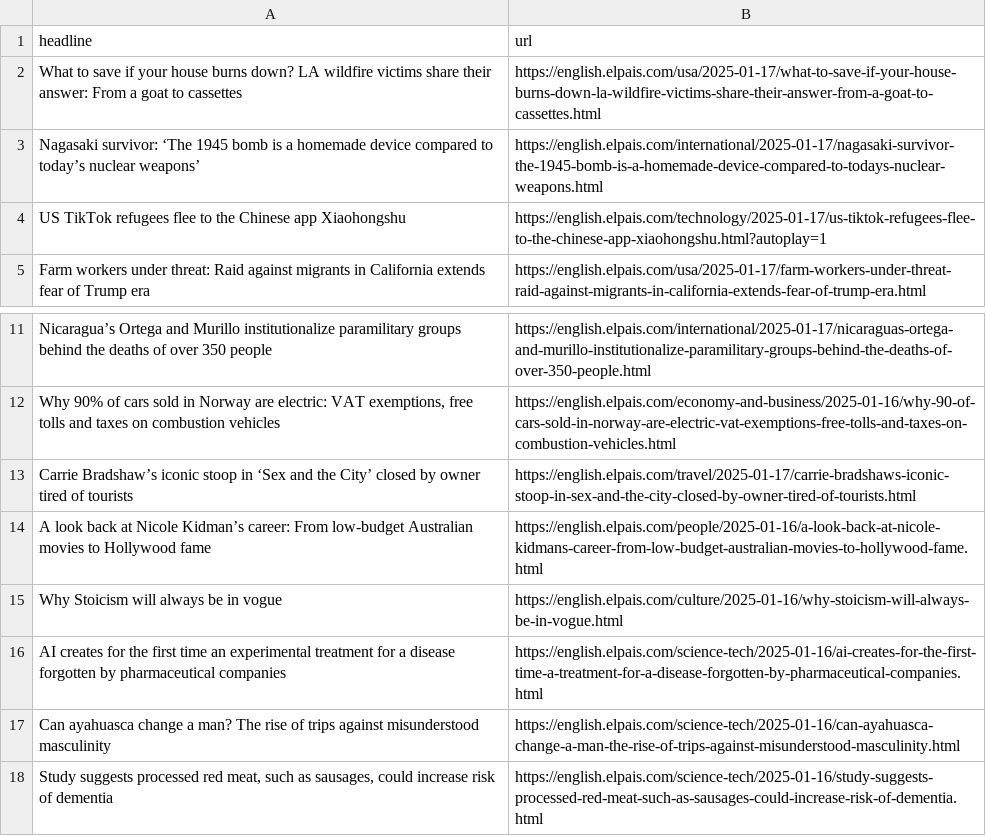
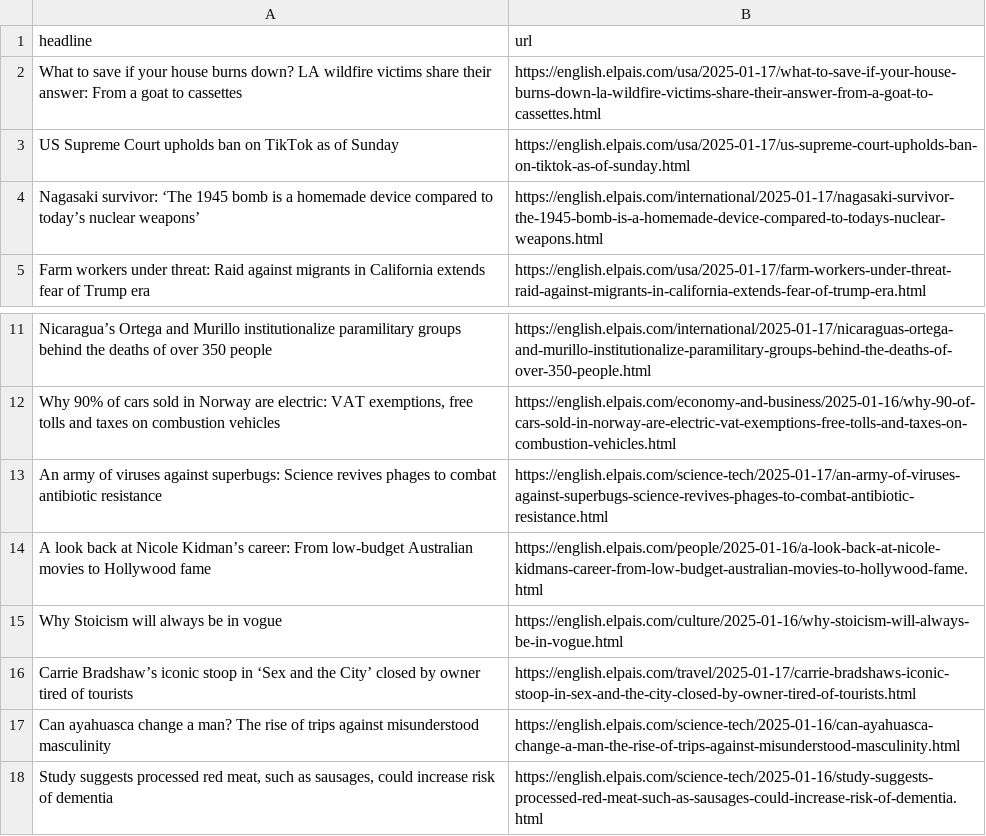
Before and after one commit to anaemepe/autoscrapper-elpais, a CSV file: headlines.csv, drawn as a sheet; only a part is shown, gaps mark what is left out.

```diff
--- a/headlines.csv
+++ b/headlines.csv
@@ -2,4 +2,4 @@ headline,url
 What to save if your house burns down? LA wildfire victims share their answer: From a goat to cassettes ,https://english.elpais.com/usa/2025-01-17/what-to-save-if-your-house-burns-down-la-wildfire-victims-share-their-answer-from-a-goat-to-cassettes.html
+US Supreme Court upholds ban on TikTok as of Sunday,https://english.elpais.com/usa/2025-01-17/us-supreme-court-upholds-ban-on-tiktok-as-of-sunday.html
 Nagasaki survivor: ‘The 1945 bomb is a homemade device compared to today’s nuclear weapons’,https://english.elpais.com/international/2025-01-17/nagasaki-survivor-the-1945-bomb-is-a-homemade-device-compared-to-todays-nuclear-weapons.html
-US TikTok refugees flee to the Chinese app Xiaohongshu   ,https://english.elpais.com/technology/2025-01-17/us-tiktok-refugees-flee-to-the-chinese-app-xiaohongshu.html?autoplay=1
 Farm workers under threat: Raid against migrants in California extends fear of Trump era,https://english.elpais.com/usa/2025-01-17/farm-workers-under-threat-raid-against-migrants-in-california-extends-fear-of-trump-era.html
@@ -12,6 +12,6 @@ Nicaragua’s Ortega and Murillo institutionalize paramilitary groups behind the
 "Why 90% of cars sold in Norway are electric: VAT exemptions, free tolls and taxes on combustion vehicles",https://english.elpais.com/economy-and-business/2025-01-16/why-90-of-cars-sold-in-norway-are-electric-vat-exemptions-free-tolls-and-taxes-on-combustion-vehicles.html
-Carrie Bradshaw’s iconic stoop in ‘Sex and the City’ closed by owner tired of tourists,https://english.elpais.com/travel/2025-01-17/carrie-bradshaws-iconic-stoop-in-sex-and-the-city-closed-by-owner-tired-of-tourists.html
+An army of viruses against superbugs: Science revives phages to combat antibiotic resistance,https://english.elpais.com/science-tech/2025-01-17/an-army-of-viruses-against-superbugs-science-revives-phages-to-combat-antibiotic-resistance.html
 A look back at Nicole Kidman’s career: From low-budget Australian movies to Hollywood fame,https://english.elpais.com/people/2025-01-16/a-look-back-at-nicole-kidmans-career-from-low-budget-australian-movies-to-hollywood-fame.html
 Why Stoicism will always be in vogue,https://english.elpais.com/culture/2025-01-16/why-stoicism-will-always-be-in-vogue.html
-AI creates for the first time an experimental treatment for a disease forgotten by pharmaceutical companies,https://english.elpais.com/science-tech/2025-01-16/ai-creates-for-the-first-time-a-treatment-for-a-disease-forgotten-by-pharmaceutical-companies.html
+Carrie Bradshaw’s iconic stoop in ‘Sex and the City’ closed by owner tired of tourists,https://english.elpais.com/travel/2025-01-17/carrie-bradshaws-iconic-stoop-in-sex-and-the-city-closed-by-owner-tired-of-tourists.html
 Can ayahuasca change a man? The rise of trips against misunderstood masculinity,https://english.elpais.com/science-tech/2025-01-16/can-ayahuasca-change-a-man-the-rise-of-trips-against-misunderstood-masculinity.html
```
